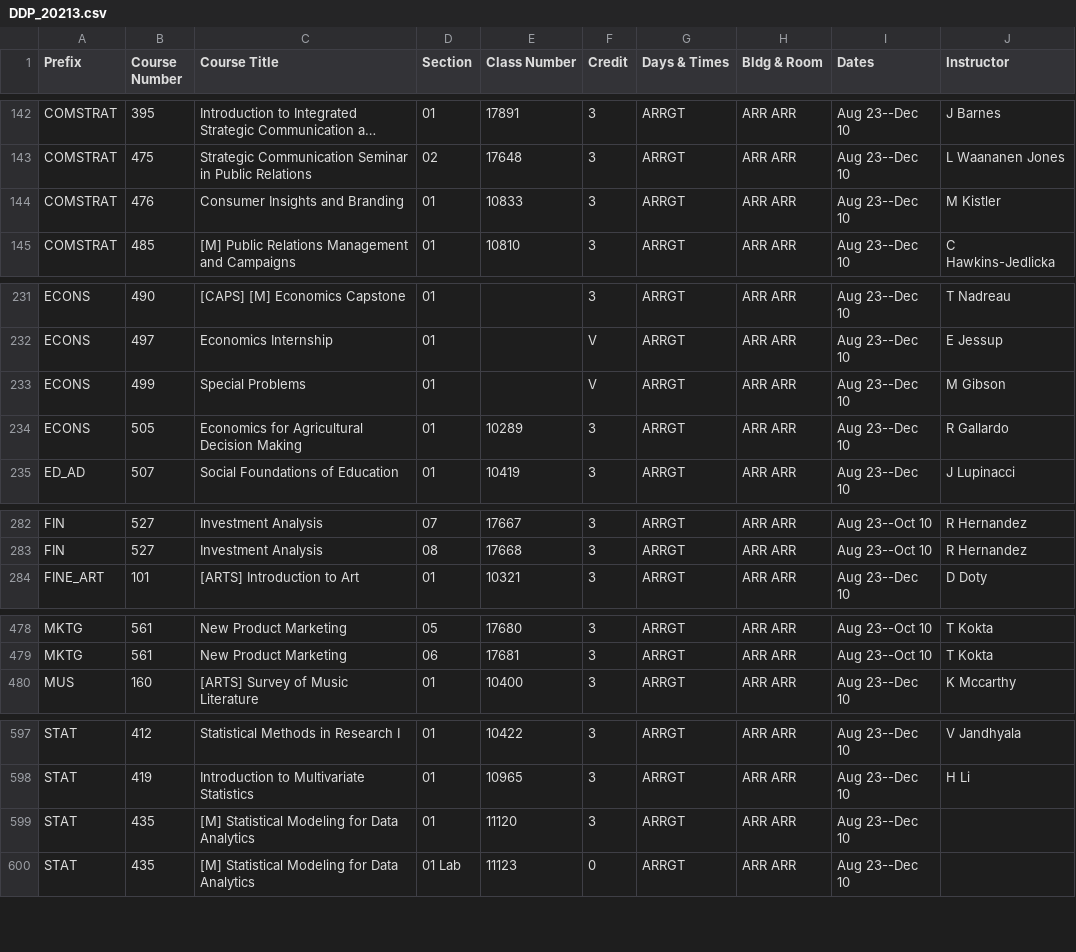
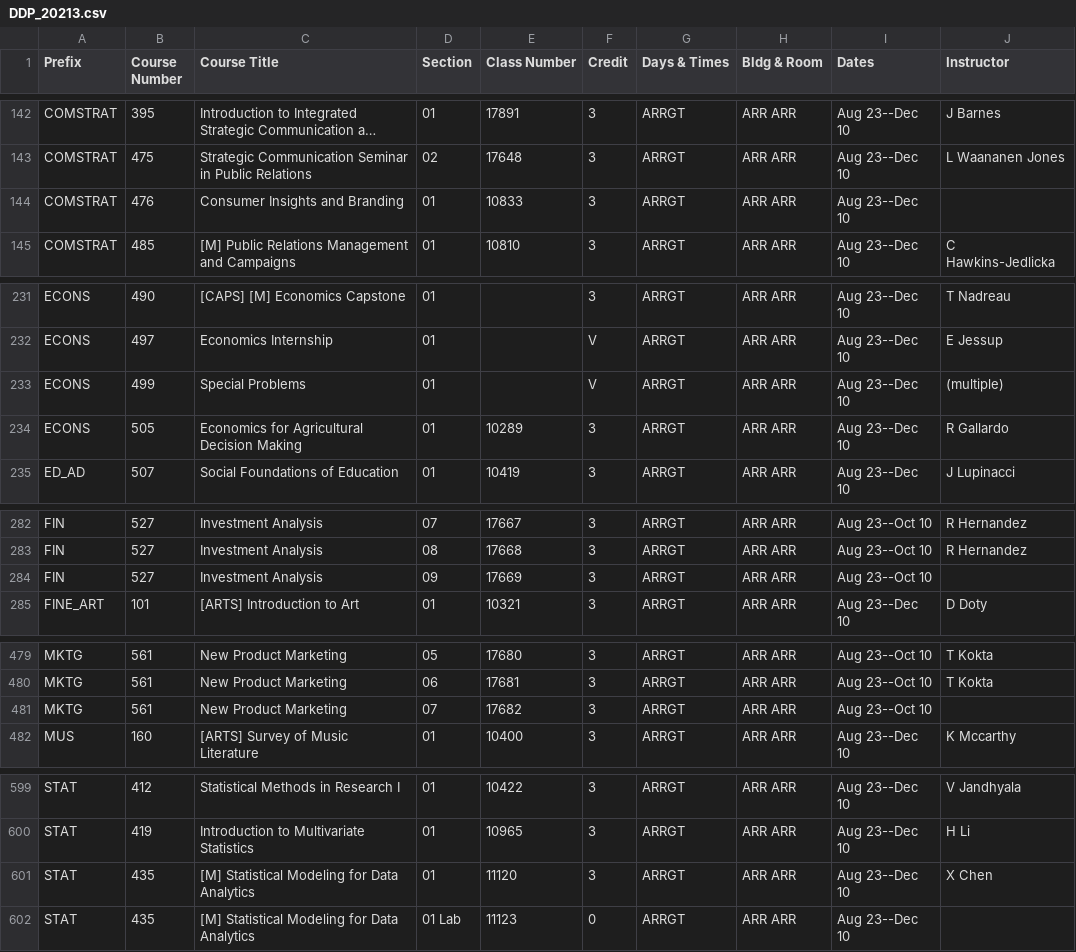
Before and after one commit to shinyamagami/WSU_courses, a CSV file: outputs/DDP_20213.csv, drawn as a sheet; only a part is shown, gaps mark what is left out; long unchanged cells end in …; addresses are those after the commit; the diff names each change by its address in the sheet, - before the commit and + after, or states it on an @@ line.

```diff
--- a/outputs/DDP_20213.csv
+++ b/outputs/DDP_20213.csv
-J144 (Instructor): M Kistler
+J144 (Instructor): (empty)
-J233 (Instructor): M Gibson
+J233 (Instructor): (multiple)
+row 284: FIN | 527 | Investment Analysis | 09 | 17669 | 3 | ARRGT | ARR ARR | Aug 23--Oct 10
+row 481: MKTG | 561 | New Product Marketing | 07 | 17682 | 3 | ARRGT | ARR ARR | Aug 23--Oct 10
-J601 (Instructor): (empty)
+J601 (Instructor): X Chen
```
Also changed, not shown: outputs/Everett_20213.csv, outputs/Pullman_20213.csv, 4 other files.
